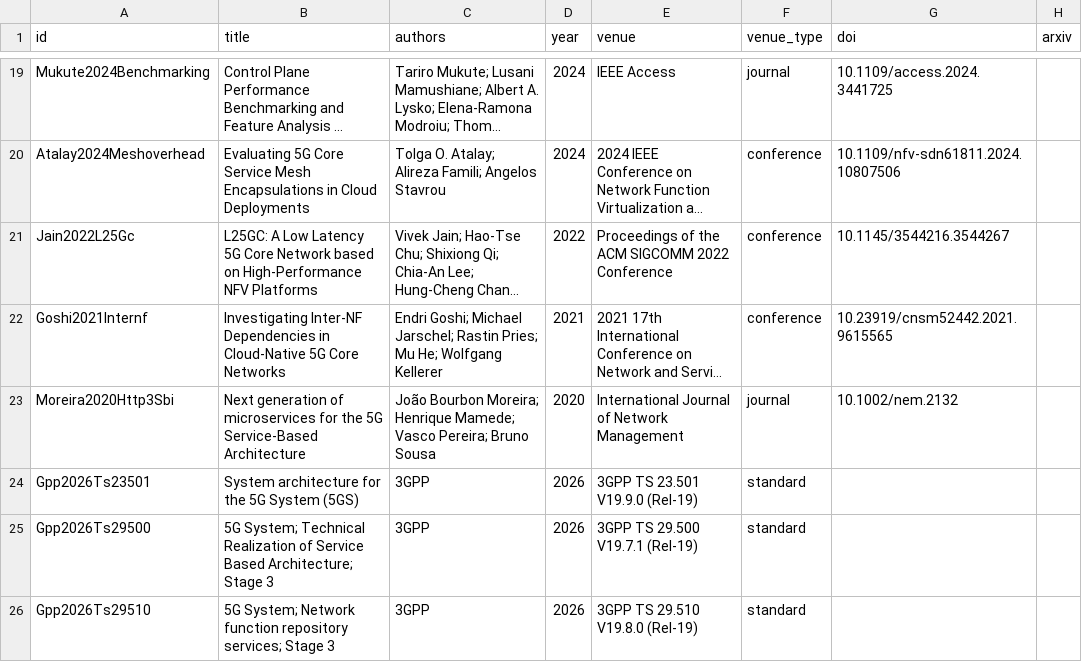
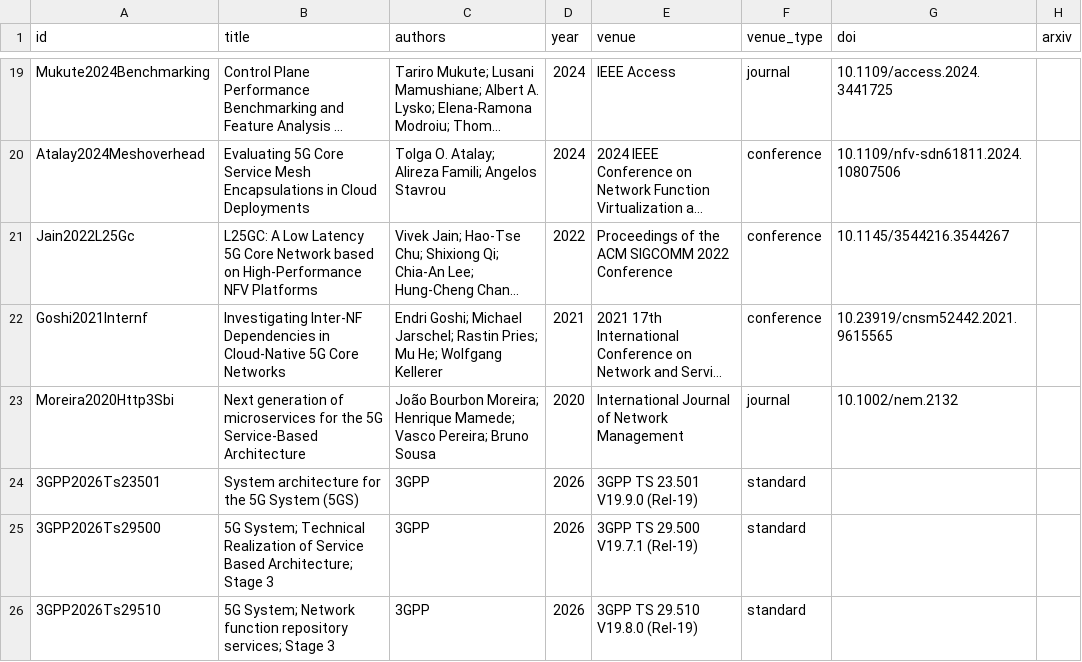
Before and after one commit to alinstoica19/state_of_art_research, a CSV file: results/S2_sba_nf_selection.csv, drawn as a sheet; only a part is shown, gaps mark what is left out; long unchanged cells end in …; the diff names each change by its address in the sheet, - before the commit and + after, or states it on an @@ line.

```diff
--- a/results/S2_sba_nf_selection.csv
+++ b/results/S2_sba_nf_selection.csv
-A24 (id): Gpp2026Ts23501
+A24 (id): 3GPP2026Ts23501
-A25 (id): Gpp2026Ts29500
+A25 (id): 3GPP2026Ts29500
-A26 (id): Gpp2026Ts29510
+A26 (id): 3GPP2026Ts29510
```
Also changed, not shown: results/S5_resilience.csv, results/S8_performance_prediction.csv, 6 other files.
